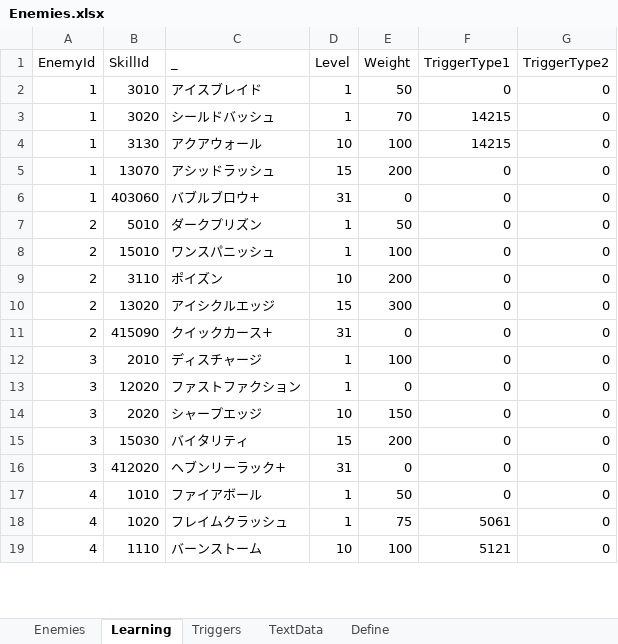
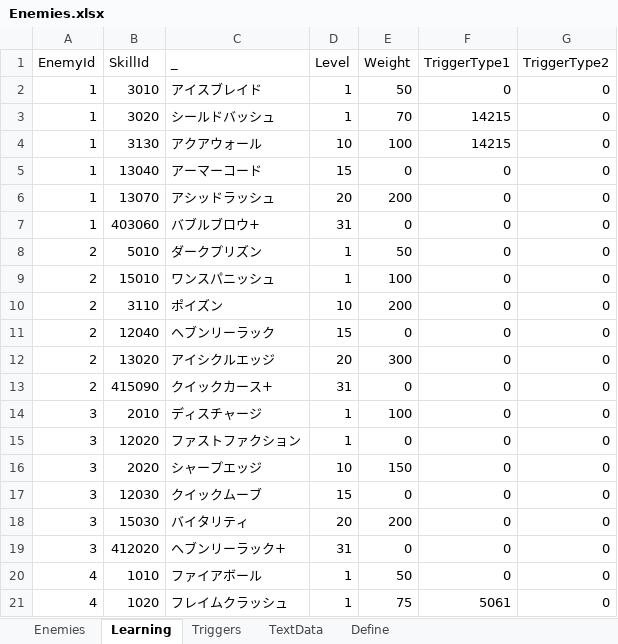
Before and after one commit to seedsclaft/hibikakeut, an Excel workbook: Assets/Data/Enemies.xlsx, sheet Learning, drawn as a sheet; only a part is shown; the shorter side is filled out with more unchanged rows; values as stored, in another font and other column widths than the file's, no borders; addresses are those after the commit; the diff covers the shown part only; the diff names each change by its address in the sheet, - before the commit and + after, or states it on an @@ line.

```diff
--- a/Assets/Data/Enemies.xlsx (sheet Learning)
+++ b/Assets/Data/Enemies.xlsx (sheet Learning)
+row 5: 1 | 13040 | アーマーコード | 15 | 0 | 0 | 0
-D6 (Level): 15
+D6 (Level): 20
+row 11: 2 | 12040 | ヘブンリーラック | 15 | 0 | 0 | 0
-D12 (Level): 15
+D12 (Level): 20
+row 17: 3 | 12030 | クイックムーブ | 15 | 0 | 0 | 0
-D18 (Level): 15
+D18 (Level): 20
```
Also changed, not shown: 12 added rows and 11 edited cells elsewhere in this sheet, formulas that keep their value, Assets/Data/Dungeon0040.xlsx, Assets/Data/Dungeon2010.xlsx, 21 other files.
